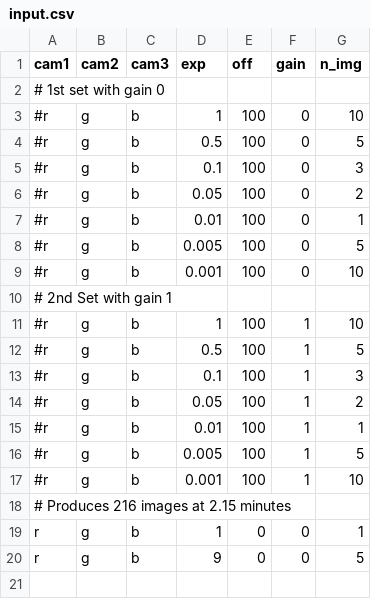
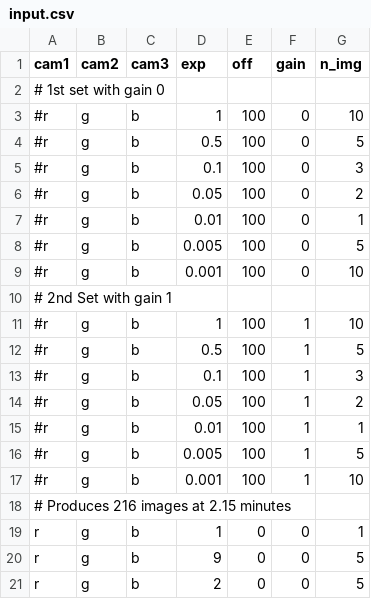
Before and after one commit to Tozturk18/WheatonCollege_PHYS_ArenaAPI_Cameras, a CSV file: No_Threading/input.csv, drawn as a sheet; the diff names each change by its address in the sheet, - before the commit and + after, or states it on an @@ line.

```diff
--- a/No_Threading/input.csv
+++ b/No_Threading/input.csv
+row 21: r | g | b | 2 | 0 | 0 | 5
```
Also changed, not shown: 18 other files.
